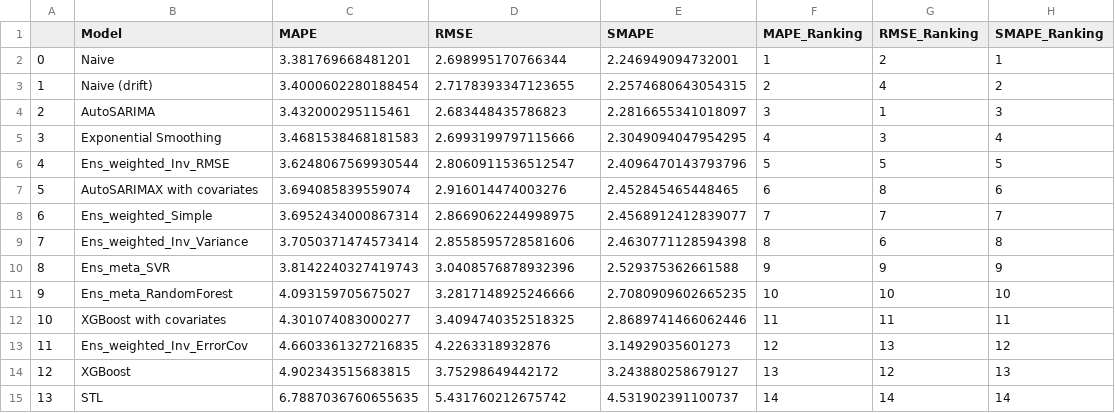
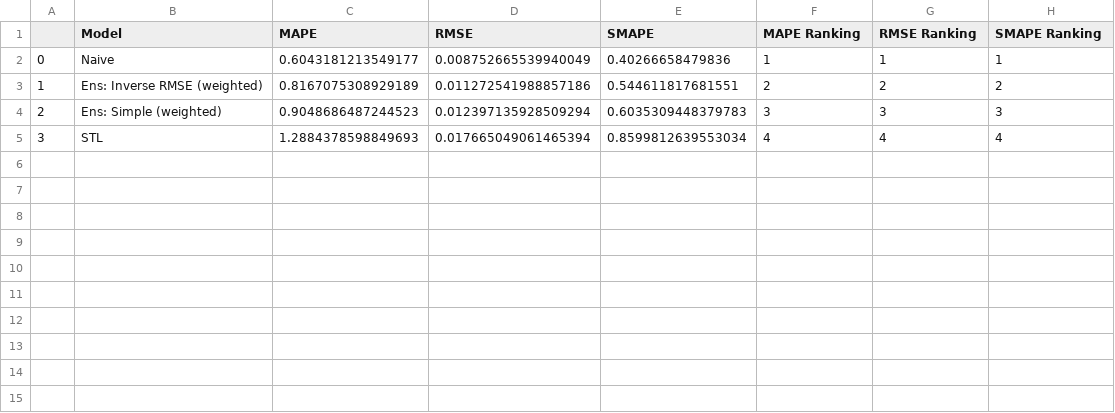
Before and after one commit to Paul-Jarschke/Time-Series-Ensembles, a CSV file: project/data/results/metrics_ranking.csv, drawn as a sheet.

```diff
--- a/project/data/results/metrics_ranking.csv
+++ b/project/data/results/metrics_ranking.csv
@@ -1,15 +1,5 @@
-,Model,MAPE,RMSE,SMAPE,MAPE_Ranking,RMSE_Ranking,SMAPE_Ranking
-0,Naive,3.381769668481201,2.698995170766344,2.246949094732001,1,2,1
-1,Naive (drift),3.4000602280188454,2.7178393347123655,2.2574680643054315,2,4,2
-2,AutoSARIMA,3.432000295115461,2.683448435786823,2.2816655341018097,3,1,3
-3,Exponential Smoothing,3.4681538468181583,2.6993199797115666,2.3049094047954295,4,3,4
-4,Ens_weighted_Inv_RMSE,3.6248067569930544,2.8060911536512547,2.4096470143793796,5,5,5
-5,AutoSARIMAX with covariates,3.694085839559074,2.916014474003276,2.452845465448465,6,8,6
-6,Ens_weighted_Simple,3.6952434000867314,2.8669062244998975,2.4568912412839077,7,7,7
-7,Ens_weighted_Inv_Variance,3.7050371474573414,2.8558595728581606,2.4630771128594398,8,6,8
-8,Ens_meta_SVR,3.8142240327419743,3.0408576878932396,2.529375362661588,9,9,9
-9,Ens_meta_RandomForest,4.093159705675027,3.2817148925246666,2.7080909602665235,10,10,10
-10,XGBoost with covariates,4.301074083000277,3.4094740352518325,2.8689741466062446,11,11,11
-11,Ens_weighted_Inv_ErrorCov,4.6603361327216835,4.2263318932876,3.14929035601273,12,13,12
-12,XGBoost,4.902343515683815,3.75298649442172,3.243880258679127,13,12,13
-13,STL,6.7887036760655635,5.431760212675742,4.531902391100737,14,14,14
+,Model,MAPE,RMSE,SMAPE,MAPE Ranking,RMSE Ranking,SMAPE Ranking
+0,Naive,0.6043181213549177,0.008752665539940049,0.40266658479836,1,1,1
+1,Ens: Inverse RMSE (weighted),0.8167075308929189,0.011272541988857186,0.544611817681551,2,2,2
+2,Ens: Simple (weighted),0.9048686487244523,0.012397135928509294,0.6035309448379783,3,3,3
+3,STL,1.2884378598849693,0.017665049061465394,0.8599812639553034,4,4,4
```
Also changed, not shown: 16 other files.
